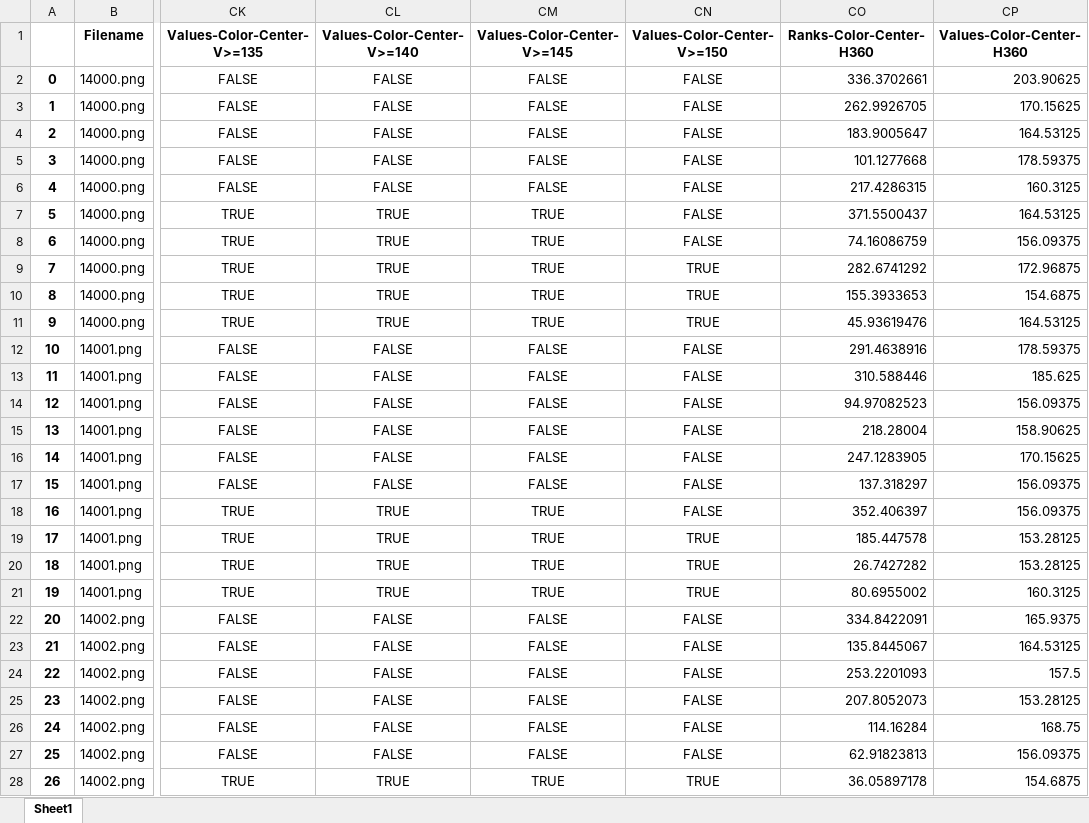
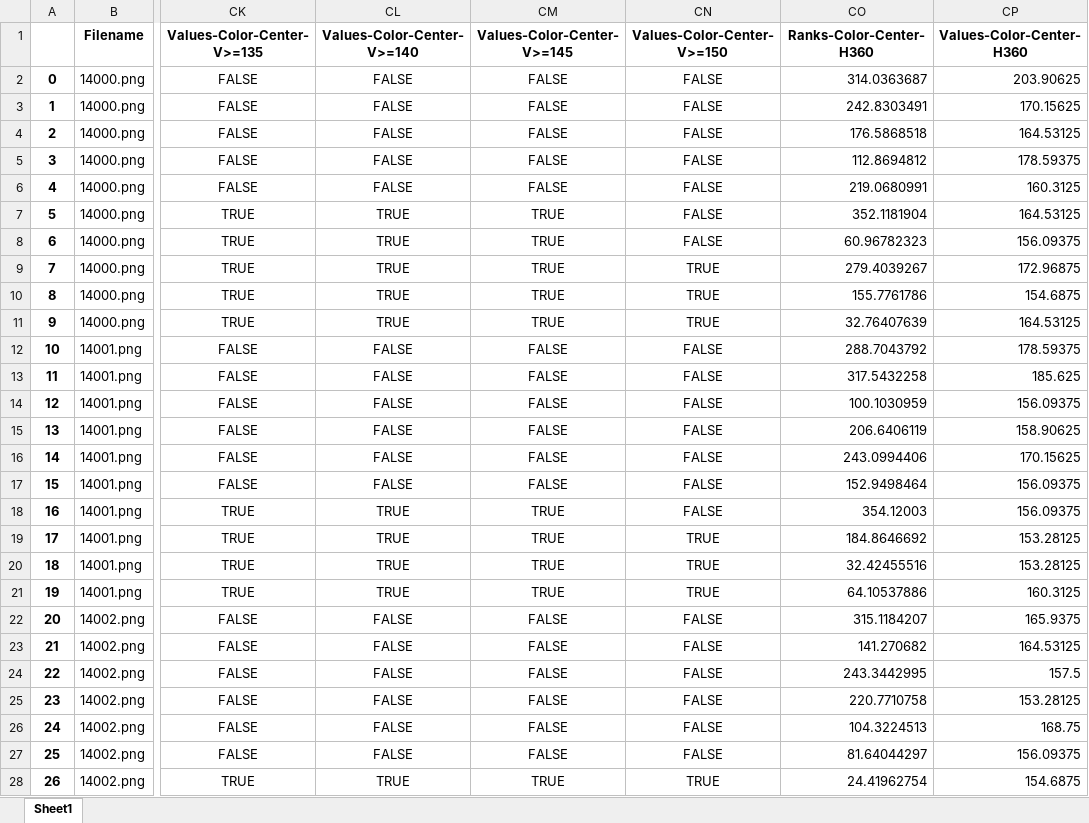
Before and after one commit to ethanrasmussen/EyeTraumaAnalysis, an Excel workbook: data/03_first_25percent_metrics/color_and_spatial_metrics_flat.xlsx, sheet Sheet1, drawn as a sheet; only a part is shown, gaps mark what is left out; values as stored, in another font and other column widths than the file's, no borders; the diff covers the shown part only; the diff names each change by its address in the sheet, - before the commit and + after, or states it on an @@ line.

```diff
--- a/data/03_first_25percent_metrics/color_and_spatial_metrics_flat.xlsx (sheet Sheet1)
+++ b/data/03_first_25percent_metrics/color_and_spatial_metrics_flat.xlsx (sheet Sheet1)
-CO2 (Ranks-Color-Center-H360): 336.3702661
+CO2 (Ranks-Color-Center-H360): 314.0363687
-CO3 (Ranks-Color-Center-H360): 262.9926705
+CO3 (Ranks-Color-Center-H360): 242.8303491
-CO4 (Ranks-Color-Center-H360): 183.9005647
+CO4 (Ranks-Color-Center-H360): 176.5868518
-CO5 (Ranks-Color-Center-H360): 101.1277668
+CO5 (Ranks-Color-Center-H360): 112.8694812
-CO6 (Ranks-Color-Center-H360): 217.4286315
+CO6 (Ranks-Color-Center-H360): 219.0680991
-CO7 (Ranks-Color-Center-H360): 371.5500437
+CO7 (Ranks-Color-Center-H360): 352.1181904
-CO8 (Ranks-Color-Center-H360): 74.16086759
+CO8 (Ranks-Color-Center-H360): 60.96782323
-CO9 (Ranks-Color-Center-H360): 282.6741292
+CO9 (Ranks-Color-Center-H360): 279.4039267
-CO10 (Ranks-Color-Center-H360): 155.3933653
+CO10 (Ranks-Color-Center-H360): 155.7761786
-CO11 (Ranks-Color-Center-H360): 45.93619476
+CO11 (Ranks-Color-Center-H360): 32.76407639
-CO12 (Ranks-Color-Center-H360): 291.4638916
+CO12 (Ranks-Color-Center-H360): 288.7043792
-CO13 (Ranks-Color-Center-H360): 310.588446
+CO13 (Ranks-Color-Center-H360): 317.5432258
-CO14 (Ranks-Color-Center-H360): 94.97082523
+CO14 (Ranks-Color-Center-H360): 100.1030959
-CO15 (Ranks-Color-Center-H360): 218.28004
+CO15 (Ranks-Color-Center-H360): 206.6406119
-CO16 (Ranks-Color-Center-H360): 247.1283905
+CO16 (Ranks-Color-Center-H360): 243.0994406
-CO17 (Ranks-Color-Center-H360): 137.318297
+CO17 (Ranks-Color-Center-H360): 152.9498464
-CO18 (Ranks-Color-Center-H360): 352.406397
+CO18 (Ranks-Color-Center-H360): 354.12003
-CO19 (Ranks-Color-Center-H360): 185.447578
+CO19 (Ranks-Color-Center-H360): 184.8646692
-CO20 (Ranks-Color-Center-H360): 26.7427282
+CO20 (Ranks-Color-Center-H360): 32.42455516
-CO21 (Ranks-Color-Center-H360): 80.6955002
+CO21 (Ranks-Color-Center-H360): 64.10537886
-CO22 (Ranks-Color-Center-H360): 334.8422091
+CO22 (Ranks-Color-Center-H360): 315.1184207
-CO23 (Ranks-Color-Center-H360): 135.8445067
+CO23 (Ranks-Color-Center-H360): 141.270682
-CO24 (Ranks-Color-Center-H360): 253.2201093
+CO24 (Ranks-Color-Center-H360): 243.3442995
-CO25 (Ranks-Color-Center-H360): 207.8052073
+CO25 (Ranks-Color-Center-H360): 220.7710758
-CO26 (Ranks-Color-Center-H360): 114.16284
+CO26 (Ranks-Color-Center-H360): 104.3224513
-CO27 (Ranks-Color-Center-H360): 62.91823813
+CO27 (Ranks-Color-Center-H360): 81.64044297
-CO28 (Ranks-Color-Center-H360): 36.05897178
+CO28 (Ranks-Color-Center-H360): 24.41962754
```
Also changed, not shown: 1423 edited cells elsewhere in this sheet, data/03_first_25percent_metrics/color_and_spatial_metrics.xlsx, data/03_first_25percent_metrics/color_and_spatial_metrics_agg.xlsx, 3 other files.
